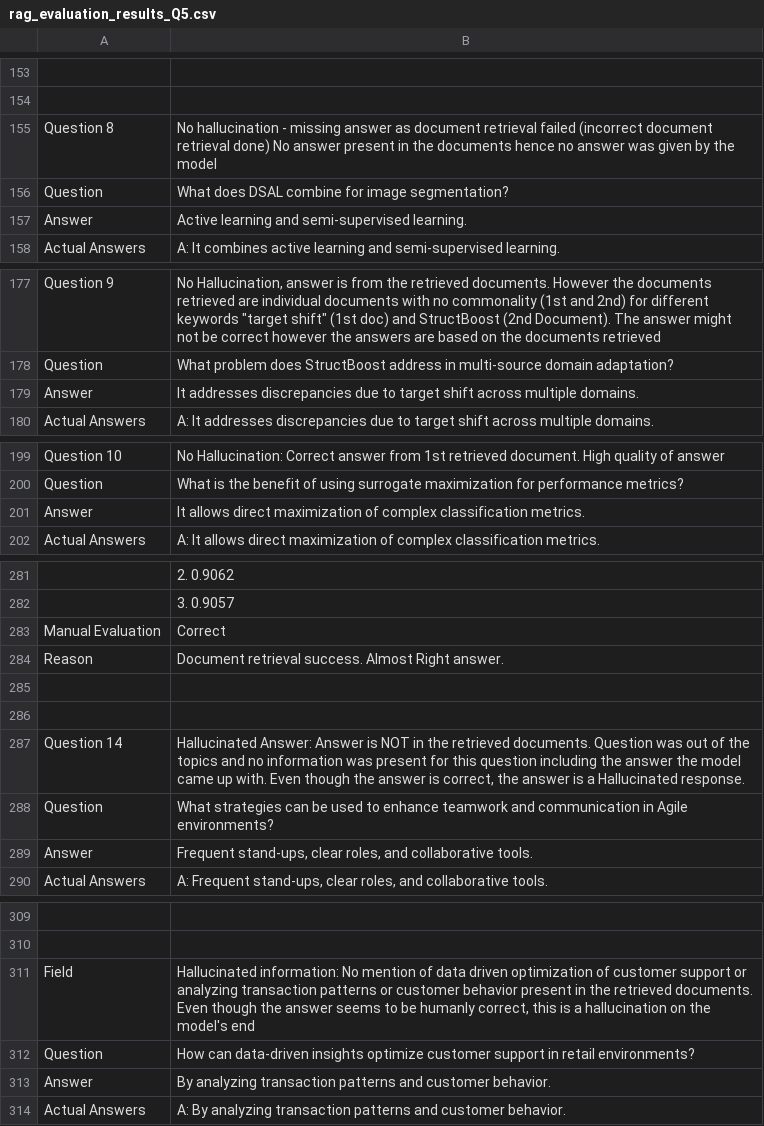
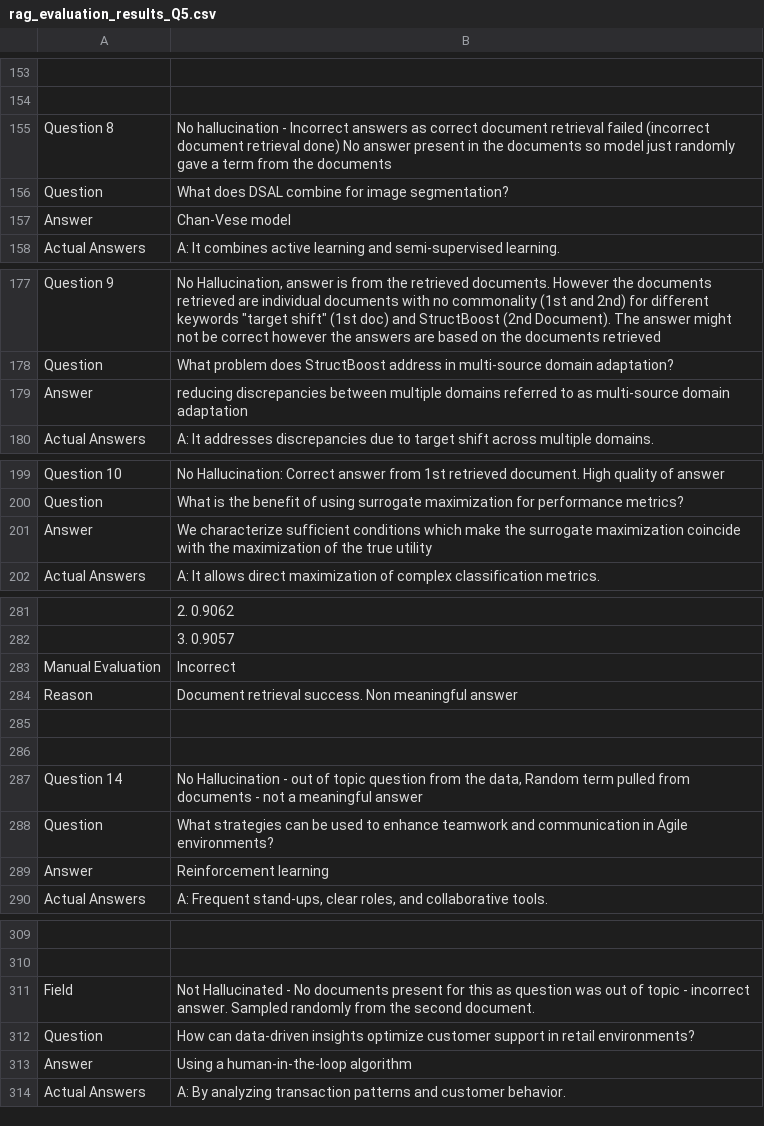
Before and after one commit to A00487041/RAG_Assignment, a CSV file: rag_evaluation_results_Q5.csv, drawn as a sheet; only a part is shown, gaps mark what is left out; removed rows and columns are numbered as before the commit, all else as after; the diff covers the shown part only; the diff names each change by its address in the sheet, - before the commit and + after, or states it on an @@ line.

```diff
--- a/rag_evaluation_results_Q5.csv
+++ b/rag_evaluation_results_Q5.csv
-B155: …hallucination - missing answer as document retrieval failed (incorrect document retrieval done) No answer present in the documents hence no answer was given by the model
+B155: …hallucination - Incorrect answers as correct document retrieval failed (incorrect document retrieval done) No answer present in the documents so model just randomly gave a term from the documents
-B157: Active learning and semi-supervised learning.
+B157: Chan-Vese model
-B179: It addresses discrepancies due to target shift across multiple domains.
+B179: reducing discrepancies between multiple domains referred to as multi-source domain adaptation
-B201: It allows direct maximization of complex classification metrics.
+B201: We characterize sufficient conditions which make the surrogate maximization coincide with the maximization of the true utility
-row 283: Manual Evaluation | Correct
+row 283: Manual Evaluation | Incorrect
-B284: …retrieval success. Almost Right answer.
+B284: …retrieval success. Non meaningful answer
-B287: Hallucinated Answer: Answer is NOT in the retrieved documents. Question was out of the topics and no information was present for this question including the answer the model came up with. Even though the answer is correct, the answer is a Hallucinated response.
+B287: No Hallucination - out of topic question from the data, Random term pulled from documents - not a meaningful answer
-B289: Frequent stand-ups, clear roles, and collaborative tools.
+B289: Reinforcement learning
-B311: Hallucinated information: No mention of data driven optimization of customer support or analyzing transaction patterns or customer behavior present in the retrieved documents. Even though the answer seems to be humanly correct, this is a hallucination on the model's end
+B311: Not Hallucinated - No documents present for this as question was out of topic - incorrect answer. Sampled randomly from the second document.
-B313: By analyzing transaction patterns and customer behavior.
+B313: Using a human-in-the-loop algorithm
```
Also changed, not shown: 3 edited cells elsewhere in this file, 1 other file.
